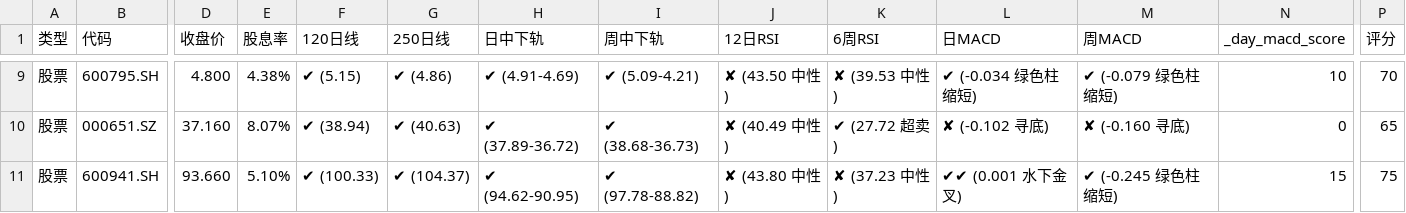
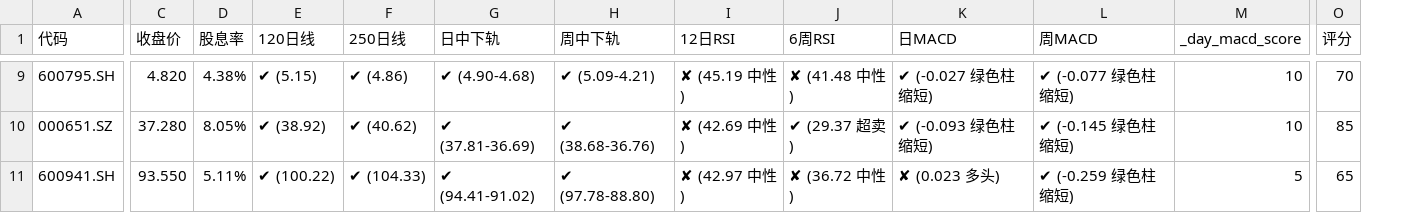
Before and after one commit to Alicats/Stock-Monitor-Platform, a CSV file: data.csv, drawn as a sheet; only a part is shown, gaps mark what is left out; removed rows and columns are numbered as before the commit, all else as after; the diff covers the shown part only; the diff names each change by its address in the sheet, - before the commit and + after, or states it on an @@ line.

```diff
--- a/data.csv
+++ b/data.csv
-column A (类型), rows 9-11: all 股票
-C9 (收盘价): 4.800
+C9 (收盘价): 4.820
-G9 (日中下轨): ✔ (4.91-4.69)
+G9 (日中下轨): ✔ (4.90-4.68)
-I9 (12日RSI): ✘ (43.50 中性)
+I9 (12日RSI): ✘ (45.19 中性)
-J9 (6周RSI): ✘ (39.53 中性)
+J9 (6周RSI): ✘ (41.48 中性)
-K9 (日MACD): ✔ (-0.034 绿色柱缩短)
+K9 (日MACD): ✔ (-0.027 绿色柱缩短)
-L9 (周MACD): ✔ (-0.079 绿色柱缩短)
+L9 (周MACD): ✔ (-0.077 绿色柱缩短)
-C10 (收盘价): 37.160
+C10 (收盘价): 37.280
-D10 (股息率): 8.07%
+D10 (股息率): 8.05%
-E10 (120日线): ✔ (38.94)
+E10 (120日线): ✔ (38.92)
-F10 (250日线): ✔ (40.63)
+F10 (250日线): ✔ (40.62)
-G10 (日中下轨): ✔ (37.89-36.72)
+G10 (日中下轨): ✔ (37.81-36.69)
-H10 (周中下轨): ✔ (38.68-36.73)
+H10 (周中下轨): ✔ (38.68-36.76)
-I10 (12日RSI): ✘ (40.49 中性)
+I10 (12日RSI): ✘ (42.69 中性)
-J10 (6周RSI): ✔ (27.72 超卖)
+J10 (6周RSI): ✔ (29.37 超卖)
-K10 (日MACD): ✘ (-0.102 寻底)
+K10 (日MACD): ✔ (-0.093 绿色柱缩短)
-L10 (周MACD): ✘ (-0.160 寻底)
+L10 (周MACD): ✔ (-0.145 绿色柱缩短)
-M10 (_day_macd_score): 0
+M10 (_day_macd_score): 10
-O10 (评分): 65
+O10 (评分): 85
-C11 (收盘价): 93.660
+C11 (收盘价): 93.550
-D11 (股息率): 5.10%
+D11 (股息率): 5.11%
-E11 (120日线): ✔ (100.33)
+E11 (120日线): ✔ (100.22)
-F11 (250日线): ✔ (104.37)
+F11 (250日线): ✔ (104.33)
-G11 (日中下轨): ✔ (94.62-90.95)
+G11 (日中下轨): ✔ (94.41-91.02)
-H11 (周中下轨): ✔ (97.78-88.82)
+H11 (周中下轨): ✔ (97.78-88.80)
-I11 (12日RSI): ✘ (43.80 中性)
+I11 (12日RSI): ✘ (42.97 中性)
-J11 (6周RSI): ✘ (37.23 中性)
+J11 (6周RSI): ✘ (36.72 中性)
-K11 (日MACD): ✔✔ (0.001 水下金叉)
+K11 (日MACD): ✘ (0.023 多头)
-L11 (周MACD): ✔ (-0.245 绿色柱缩短)
+L11 (周MACD): ✔ (-0.259 绿色柱缩短)
-M11 (_day_macd_score): 15
+M11 (_day_macd_score): 5
-O11 (评分): 75
+O11 (评分): 65
```
Also changed, not shown: 1 added row, 1 removed row and 129 edited cells elsewhere in this file.
